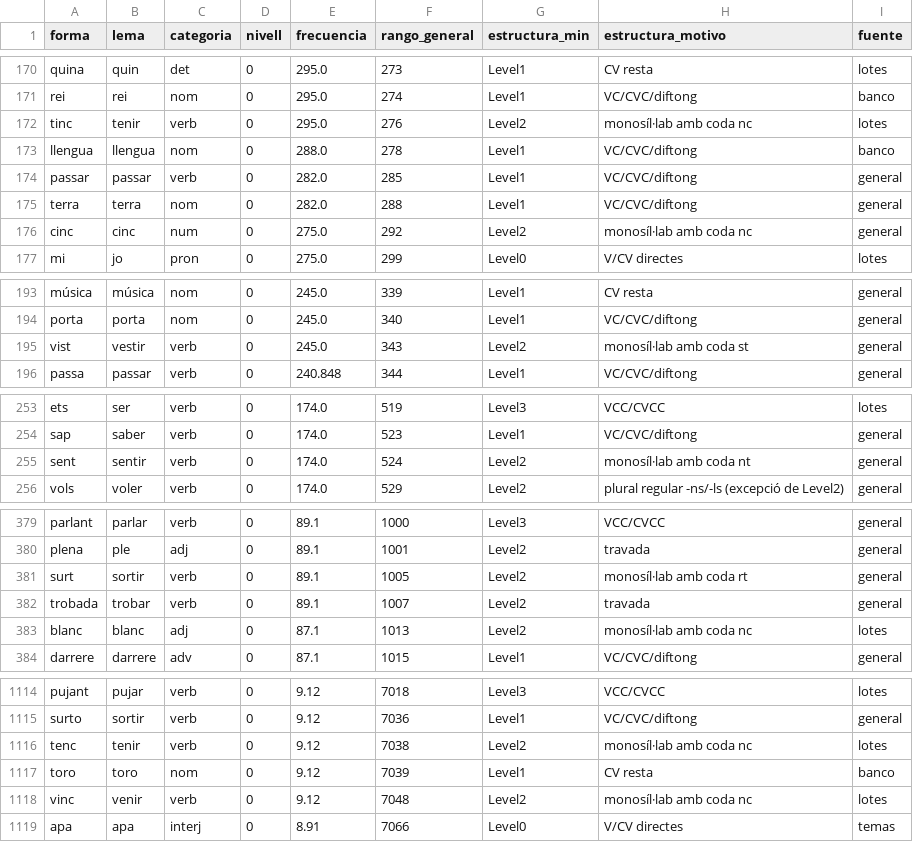
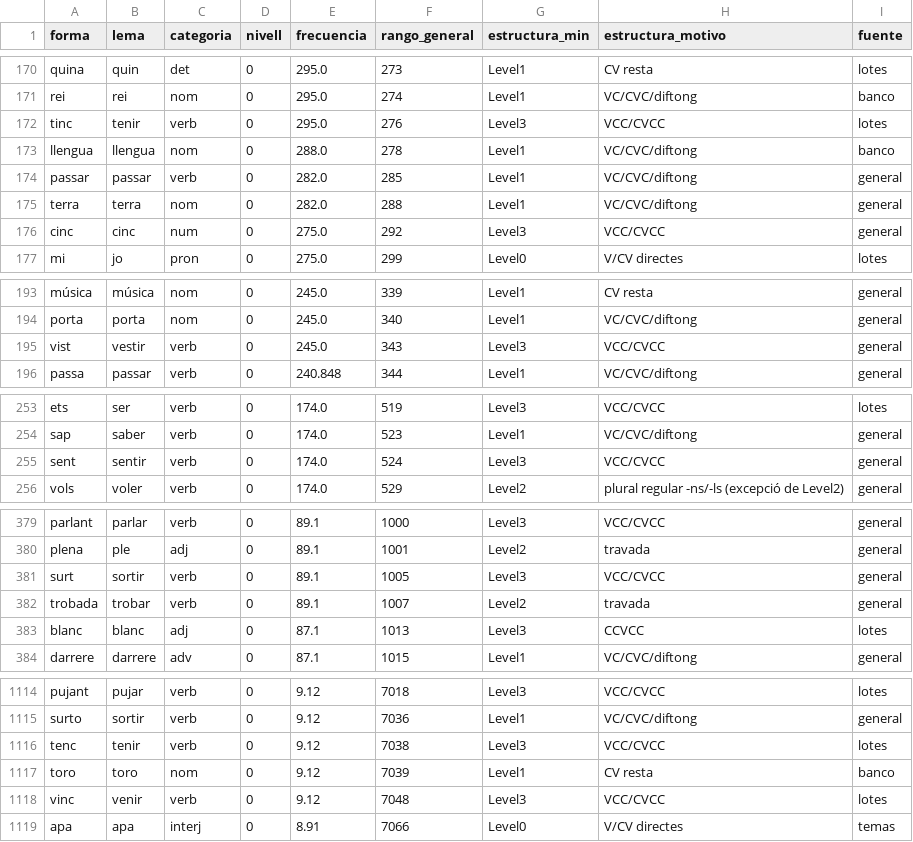
Before and after one commit to ORIOSE/shine-docs, a CSV file: dades-privades/lexico/ca-infantil.csv, drawn as a sheet; only a part is shown, gaps mark what is left out; the diff covers the shown part only.

```diff
--- a/dades-privades/lexico/ca-infantil.csv
+++ b/dades-privades/lexico/ca-infantil.csv
@@ -171,3 +171,3 @@ quina,quin,det,0,295.0,273,Level1,CV resta,lotes
 rei,rei,nom,0,295.0,274,Level1,VC/CVC/diftong,banco
-tinc,tenir,verb,0,295.0,276,Level2,monosíl·lab amb coda nc,lotes
+tinc,tenir,verb,0,295.0,276,Level3,VCC/CVCC,lotes
 llengua,llengua,nom,0,288.0,278,Level1,VC/CVC/diftong,banco
@@ -175,3 +175,3 @@ passar,passar,verb,0,282.0,285,Level1,VC/CVC/diftong,general
 terra,terra,nom,0,282.0,288,Level1,VC/CVC/diftong,general
-cinc,cinc,num,0,275.0,292,Level2,monosíl·lab amb coda nc,general
+cinc,cinc,num,0,275.0,292,Level3,VCC/CVCC,general
 mi,jo,pron,0,275.0,299,Level0,V/CV directes,lotes
@@ -194,3 +194,3 @@ música,música,nom,0,245.0,339,Level1,CV resta,general
 porta,porta,nom,0,245.0,340,Level1,VC/CVC/diftong,general
-vist,vestir,verb,0,245.0,343,Level2,monosíl·lab amb coda st,general
+vist,vestir,verb,0,245.0,343,Level3,VCC/CVCC,general
 passa,passar,verb,0,240.848,344,Level1,VC/CVC/diftong,general
@@ -254,3 +254,3 @@ ets,ser,verb,0,174.0,519,Level3,VCC/CVCC,lotes
 sap,saber,verb,0,174.0,523,Level1,VC/CVC/diftong,general
-sent,sentir,verb,0,174.0,524,Level2,monosíl·lab amb coda nt,general
+sent,sentir,verb,0,174.0,524,Level3,VCC/CVCC,general
 vols,voler,verb,0,174.0,529,Level2,plural regular -ns/-ls (excepció de Level2),general
@@ -380,5 +380,5 @@ parlant,parlar,verb,0,89.1,1000,Level3,VCC/CVCC,general
 plena,ple,adj,0,89.1,1001,Level2,travada,general
-surt,sortir,verb,0,89.1,1005,Level2,monosíl·lab amb coda rt,general
+surt,sortir,verb,0,89.1,1005,Level3,VCC/CVCC,general
 trobada,trobar,verb,0,89.1,1007,Level2,travada,general
-blanc,blanc,adj,0,87.1,1013,Level2,monosíl·lab amb coda nc,lotes
+blanc,blanc,adj,0,87.1,1013,Level3,CCVCC,lotes
 darrere,darrere,adv,0,87.1,1015,Level1,VC/CVC/diftong,general
@@ -1115,5 +1115,5 @@ pujant,pujar,verb,0,9.12,7018,Level3,VCC/CVCC,lotes
 surto,sortir,verb,0,9.12,7036,Level1,VC/CVC/diftong,general
-tenc,tenir,verb,0,9.12,7038,Level2,monosíl·lab amb coda nc,lotes
+tenc,tenir,verb,0,9.12,7038,Level3,VCC/CVCC,lotes
 toro,toro,nom,0,9.12,7039,Level1,CV resta,banco
-vinc,venir,verb,0,9.12,7048,Level2,monosíl·lab amb coda nc,lotes
+vinc,venir,verb,0,9.12,7048,Level3,VCC/CVCC,lotes
 apa,apa,interj,0,8.91,7066,Level0,V/CV directes,temas
```
Also changed, not shown: 128 edited cells elsewhere in this file, 15 other files.
